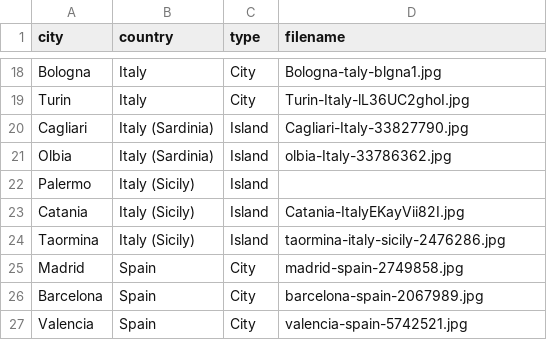
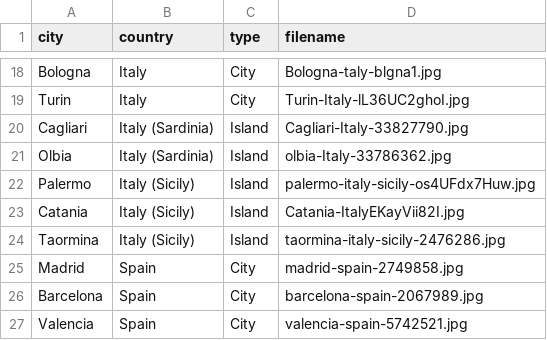
Before and after one commit to Corporate-Interactive/travel-image-generator, a CSV file: src/app/file.csv, drawn as a sheet; only a part is shown, gaps mark what is left out; the diff covers the shown part only.

```diff
--- a/src/app/file.csv
+++ b/src/app/file.csv
@@ -21,3 +21,3 @@ Cagliari,Italy (Sardinia),Island, Cagliari-Italy-33827790.jpg
 Olbia,Italy (Sardinia),Island, olbia-Italy-33786362.jpg
-Palermo,Italy (Sicily),Island,
+Palermo,Italy (Sicily),Island,palermo-italy-sicily-os4UFdx7Huw.jpg
 Catania,Italy (Sicily),Island, Catania-ItalyEKayVii82I.jpg
```
Also changed, not shown: 10 edited cells elsewhere in this file, 12 other files.
